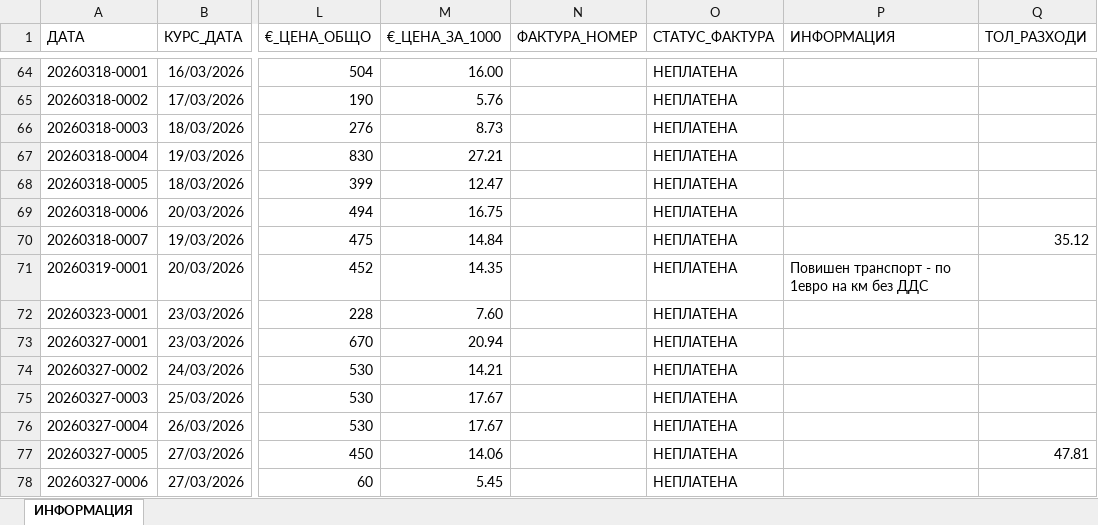
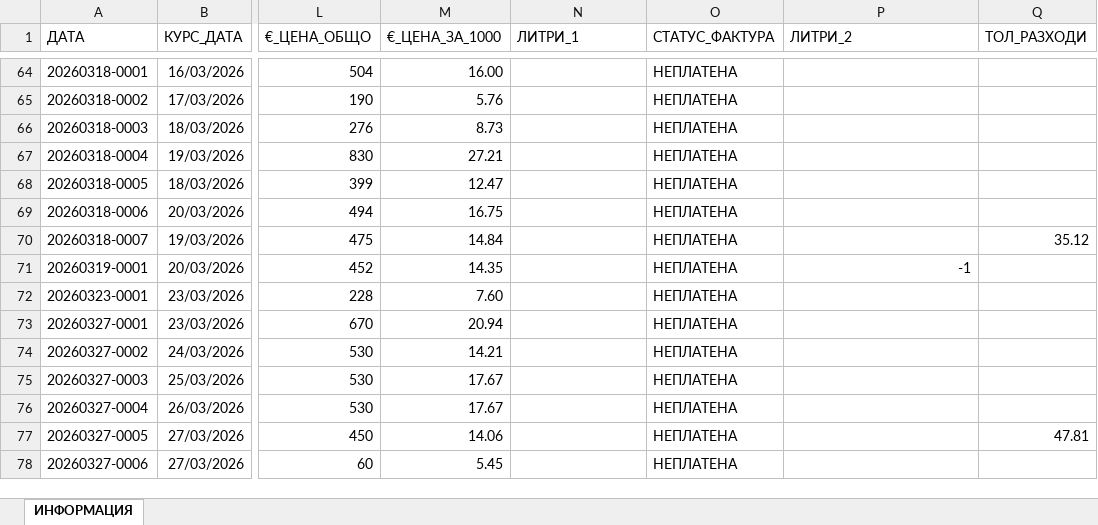
Before and after one commit to plamensve/eko_analysis, an Excel workbook: transport/transport_data.xlsx, sheet ИНФОРМАЦИЯ, drawn as a sheet; only a part is shown, gaps mark what is left out; values as stored, in another font and other column widths than the file's, no borders; the diff covers the shown part only; the diff names each change by its address in the sheet, - before the commit and + after, or states it on an @@ line.

```diff
--- a/transport/transport_data.xlsx (sheet ИНФОРМАЦИЯ)
+++ b/transport/transport_data.xlsx (sheet ИНФОРМАЦИЯ)
-N1: ФАКТУРА_НОМЕР
+N1: ЛИТРИ_1
-P1: ИНФОРМАЦИЯ
+P1: ЛИТРИ_2
-P71 (ЛИТРИ_2): Повишен транспорт - по 1евро на км без ДДС
+P71 (ЛИТРИ_2): -1
```
Also changed, not shown: 37 added rows, 17 edited cells and cell formats elsewhere in this sheet, 2 other files.
